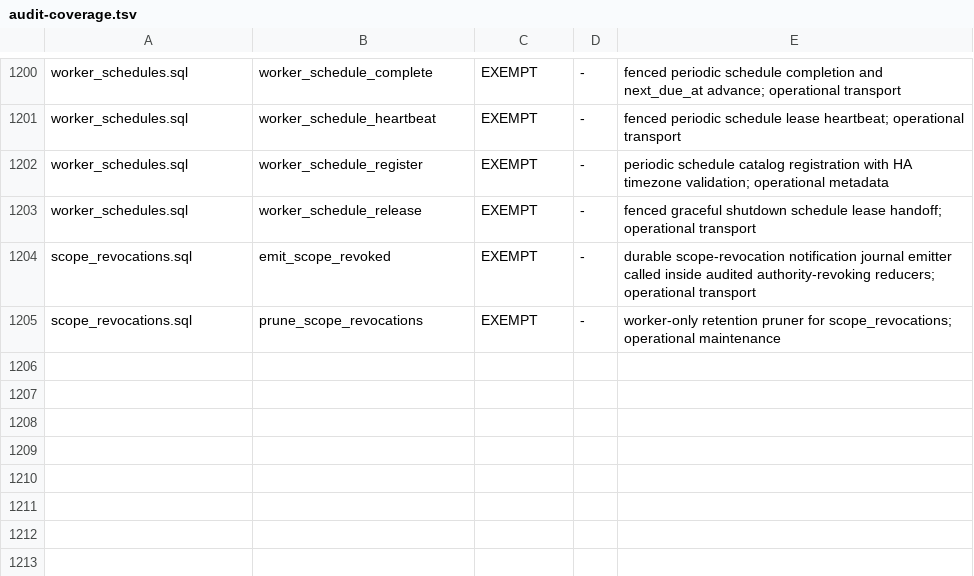
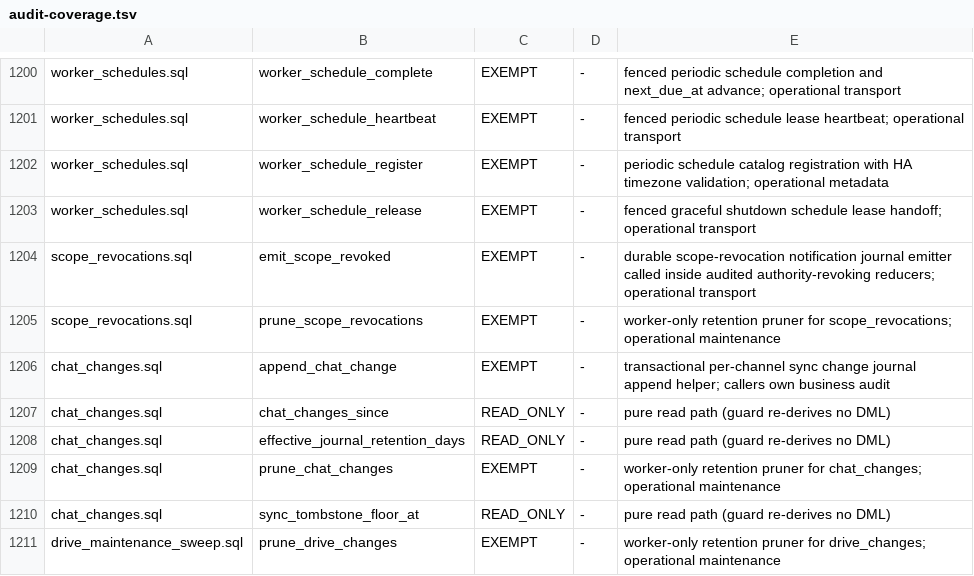
Before and after one commit to setjoin/setjoin, a TSV file: scripts/audit-coverage.tsv, drawn as a sheet; only a part is shown, gaps mark what is left out; the diff names each change by its address in the sheet, - before the commit and + after, or states it on an @@ line.

```diff
--- a/scripts/audit-coverage.tsv
+++ b/scripts/audit-coverage.tsv
+row 1206: chat_changes.sql | append_chat_change | EXEMPT | - | transactional per-channel sync change journal append helper; callers own business audit
+row 1207: chat_changes.sql | chat_changes_since | READ_ONLY | - | pure read path (guard re-derives no DML)
+row 1208: chat_changes.sql | effective_journal_retention_days | READ_ONLY | - | pure read path (guard re-derives no DML)
+row 1209: chat_changes.sql | prune_chat_changes | EXEMPT | - | worker-only retention pruner for chat_changes; operational maintenance
+row 1210: chat_changes.sql | sync_tombstone_floor_at | READ_ONLY | - | pure read path (guard re-derives no DML)
+row 1211: drive_maintenance_sweep.sql | prune_drive_changes | EXEMPT | - | worker-only retention pruner for drive_changes; operational maintenance
```
Also changed, not shown: mailserver/sql/xinchuang/unattested_functions.csv, 30 other files.
